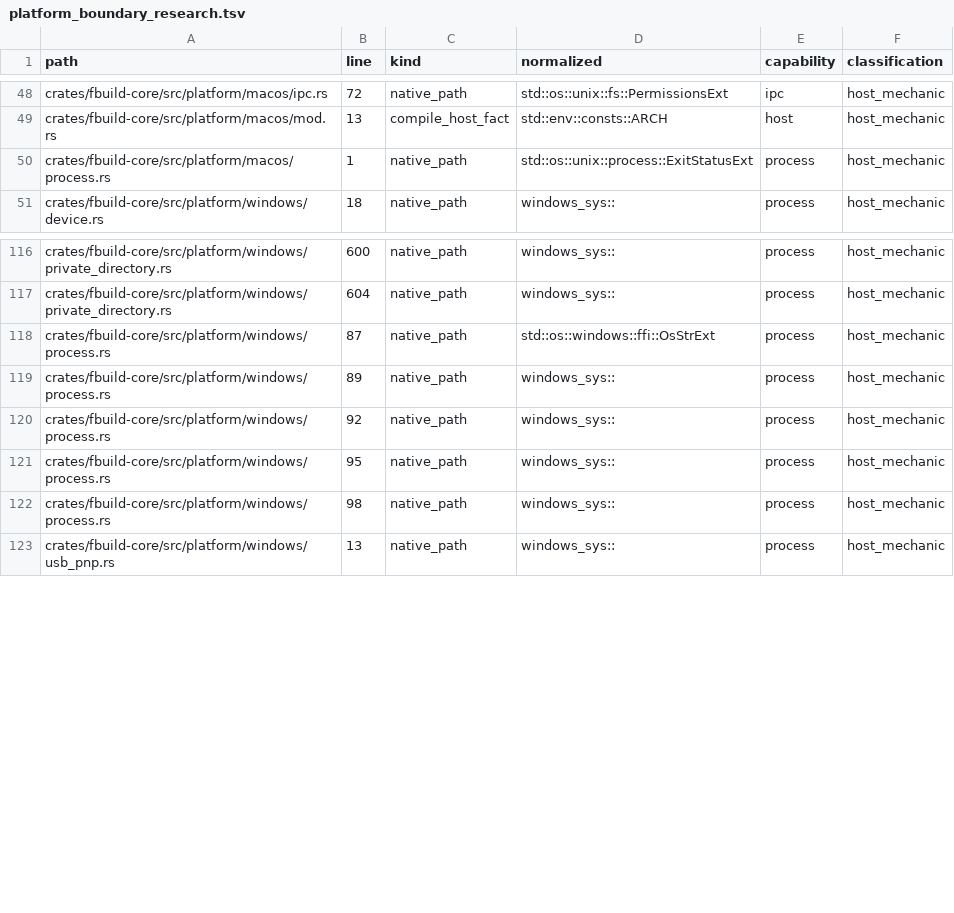
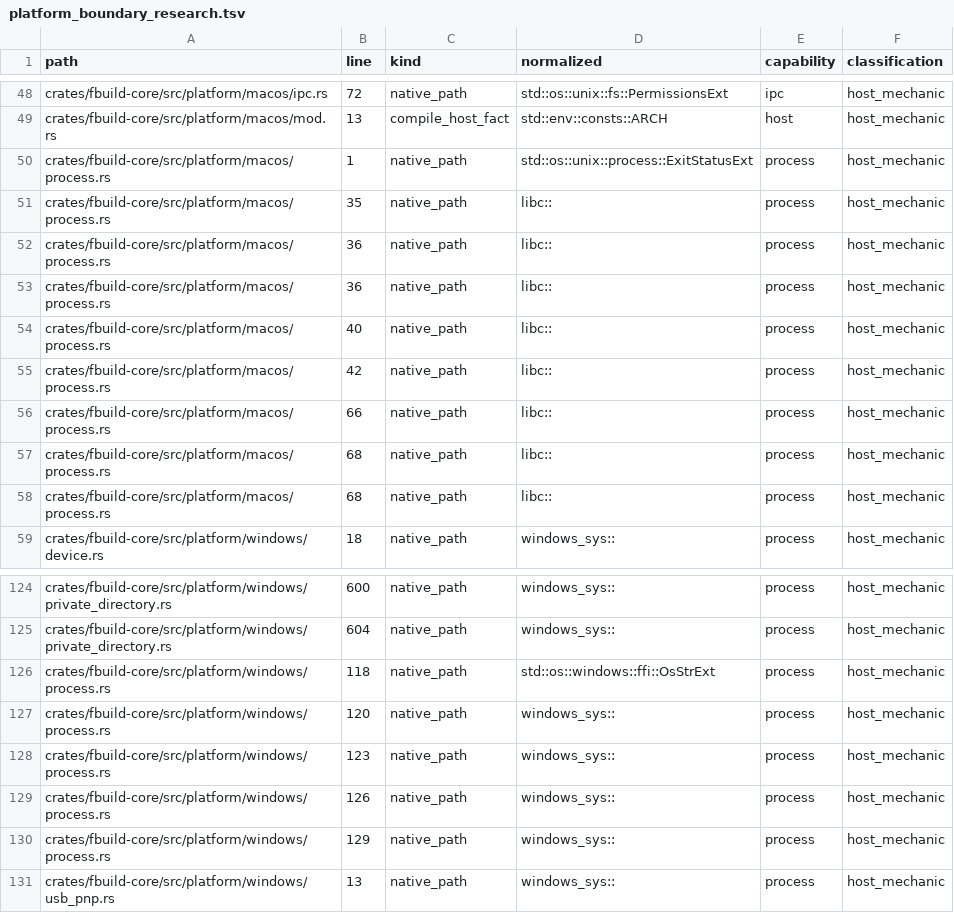
Before and after one commit to FastLED/fbuild, a TSV file: ci/platform_boundary_research.tsv, drawn as a sheet; only a part is shown, gaps mark what is left out.

Commit message:
chore(ci): regenerate platform boundary inventory for resident memory

```diff
--- a/ci/platform_boundary_research.tsv
+++ b/ci/platform_boundary_research.tsv
@@ -50,2 +50,10 @@ crates/fbuild-core/src/platform/macos/mod.rs	13	compile_host_fact	std::env::cons
 crates/fbuild-core/src/platform/macos/process.rs	1	native_path	std::os::unix::process::ExitStatusExt	process	host_mechanic
+crates/fbuild-core/src/platform/macos/process.rs	35	native_path	libc::	process	host_mechanic
+crates/fbuild-core/src/platform/macos/process.rs	36	native_path	libc::	process	host_mechanic
+crates/fbuild-core/src/platform/macos/process.rs	36	native_path	libc::	process	host_mechanic
+crates/fbuild-core/src/platform/macos/process.rs	40	native_path	libc::	process	host_mechanic
+crates/fbuild-core/src/platform/macos/process.rs	42	native_path	libc::	process	host_mechanic
+crates/fbuild-core/src/platform/macos/process.rs	66	native_path	libc::	process	host_mechanic
+crates/fbuild-core/src/platform/macos/process.rs	68	native_path	libc::	process	host_mechanic
+crates/fbuild-core/src/platform/macos/process.rs	68	native_path	libc::	process	host_mechanic
 crates/fbuild-core/src/platform/windows/device.rs	18	native_path	windows_sys::	process	host_mechanic
@@ -117,7 +125,7 @@ crates/fbuild-core/src/platform/windows/private_directory.rs	600	native_path	win
 crates/fbuild-core/src/platform/windows/private_directory.rs	604	native_path	windows_sys::	process	host_mechanic
-crates/fbuild-core/src/platform/windows/process.rs	87	native_path	std::os::windows::ffi::OsStrExt	process	host_mechanic
-crates/fbuild-core/src/platform/windows/process.rs	89	native_path	windows_sys::	process	host_mechanic
-crates/fbuild-core/src/platform/windows/process.rs	92	native_path	windows_sys::	process	host_mechanic
-crates/fbuild-core/src/platform/windows/process.rs	95	native_path	windows_sys::	process	host_mechanic
-crates/fbuild-core/src/platform/windows/process.rs	98	native_path	windows_sys::	process	host_mechanic
+crates/fbuild-core/src/platform/windows/process.rs	118	native_path	std::os::windows::ffi::OsStrExt	process	host_mechanic
+crates/fbuild-core/src/platform/windows/process.rs	120	native_path	windows_sys::	process	host_mechanic
+crates/fbuild-core/src/platform/windows/process.rs	123	native_path	windows_sys::	process	host_mechanic
+crates/fbuild-core/src/platform/windows/process.rs	126	native_path	windows_sys::	process	host_mechanic
+crates/fbuild-core/src/platform/windows/process.rs	129	native_path	windows_sys::	process	host_mechanic
 crates/fbuild-core/src/platform/windows/usb_pnp.rs	13	native_path	windows_sys::	process	host_mechanic
```
